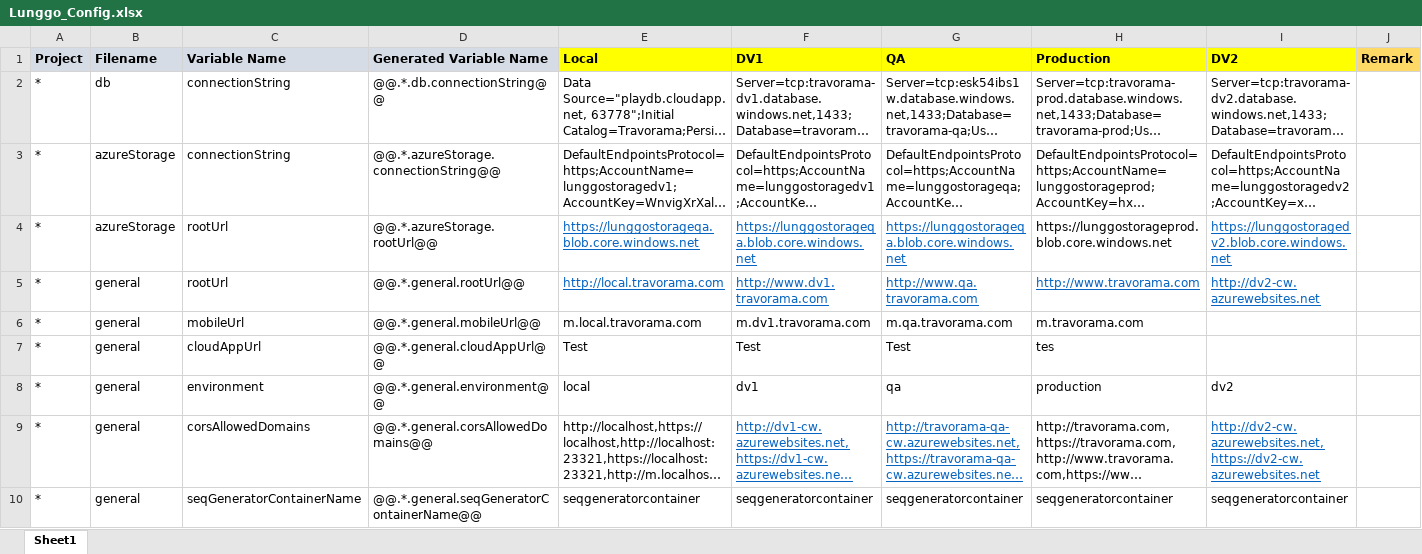
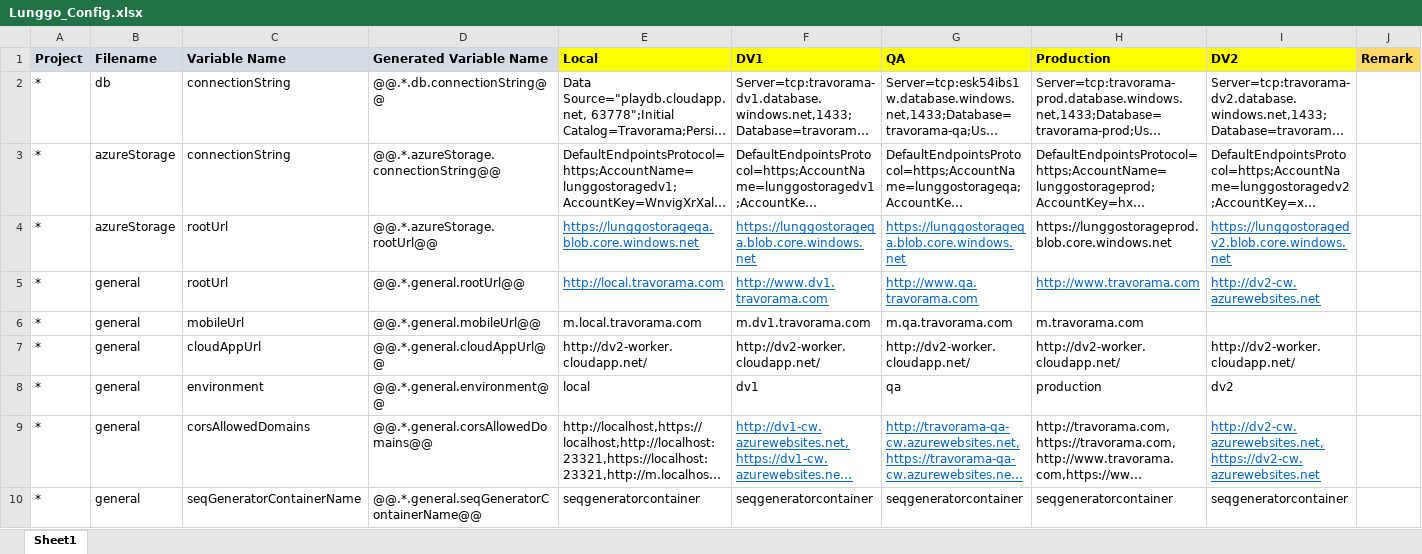
Before and after one commit to moonlay-technologies/lunggo, an Excel workbook: Lunggo.Configuration/Lunggo_Config.xlsx, sheet Sheet1, drawn as a sheet; only a part is shown; long unchanged cells end in …; values as stored, in another font and other column widths than the file's, no borders; the diff names each change by its address in the sheet, - before the commit and + after, or states it on an @@ line.

```diff
--- a/Lunggo.Configuration/Lunggo_Config.xlsx (sheet Sheet1)
+++ b/Lunggo.Configuration/Lunggo_Config.xlsx (sheet Sheet1)
-E7 (Local): Test
+E7 (Local): http://dv2-worker.cloudapp.net/
-F7 (DV1): Test
+F7 (DV1): http://dv2-worker.cloudapp.net/
-G7 (QA): Test
+G7 (QA): http://dv2-worker.cloudapp.net/
-H7 (Production): tes
+H7 (Production): http://dv2-worker.cloudapp.net/
-I7 (DV2): (empty)
+I7 (DV2): http://dv2-worker.cloudapp.net/
```
Also changed, not shown: 17 other files.
